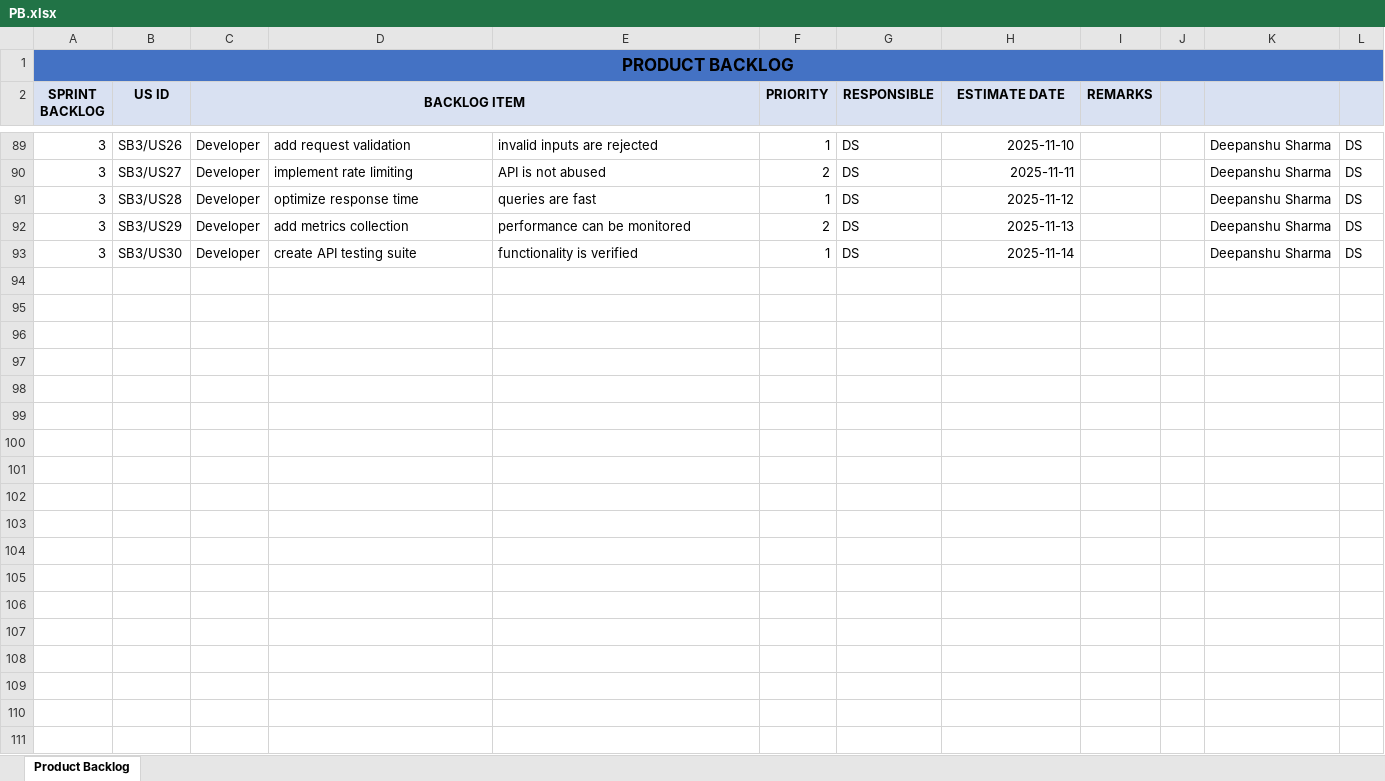
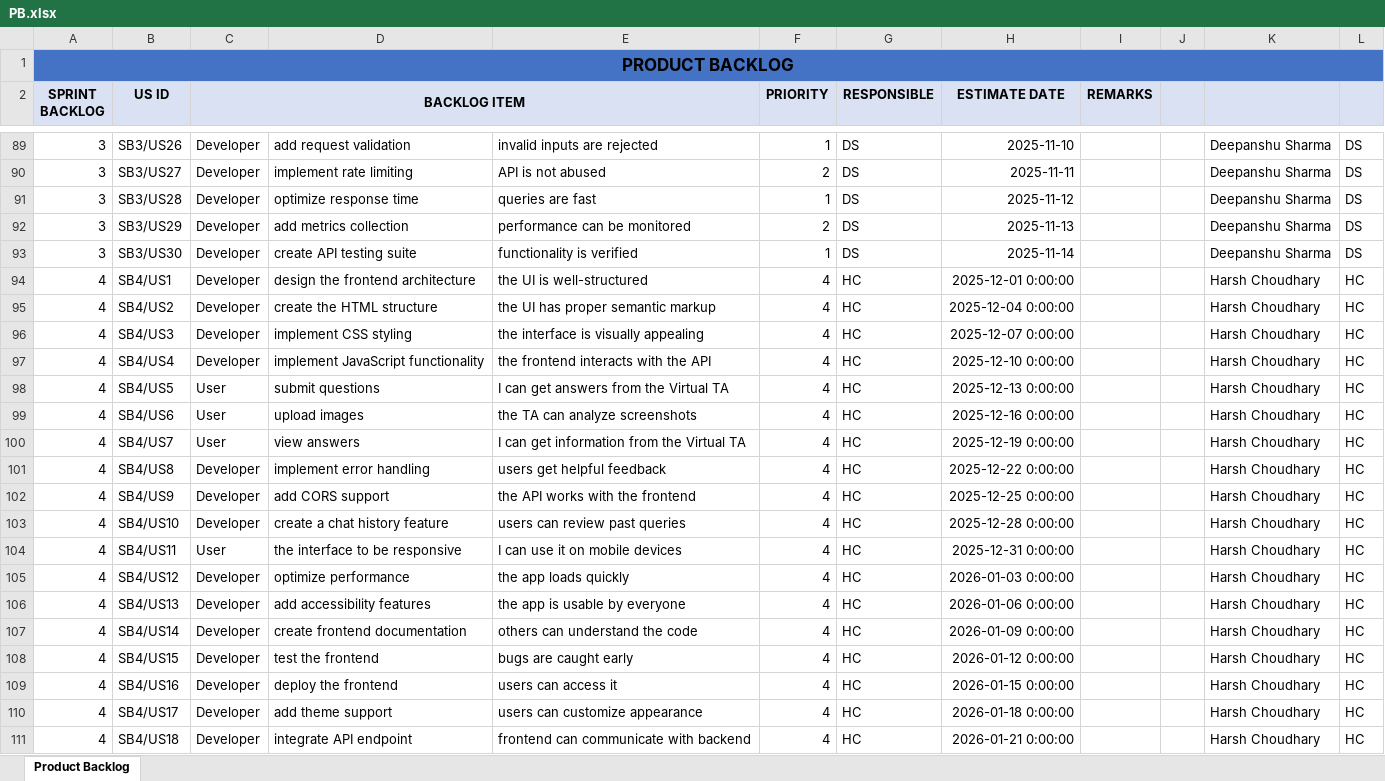
Before and after one commit to HarshChoudhary10/Virtual_TA, an Excel workbook: PB.xlsx, sheet Product Backlog, drawn as a sheet; only a part is shown, gaps mark what is left out; values as stored, in another font and other column widths than the file's, no borders; the diff covers the shown part only; the diff names each change by its address in the sheet, - before the commit and + after, or states it on an @@ line.

```diff
--- a/PB.xlsx (sheet Product Backlog)
+++ b/PB.xlsx (sheet Product Backlog)
+row 94: 4 | SB4/US1 | Developer | design the frontend architecture | the UI is well-structured | 4 | HC | 2025-12-01 0:00:00 |  |  | Harsh Choudhary | HC
+row 95: 4 | SB4/US2 | Developer | create the HTML structure | the UI has proper semantic markup | 4 | HC | 2025-12-04 0:00:00 |  |  | Harsh Choudhary | HC
+row 96: 4 | SB4/US3 | Developer | implement CSS styling | the interface is visually appealing | 4 | HC | 2025-12-07 0:00:00 |  |  | Harsh Choudhary | HC
+row 97: 4 | SB4/US4 | Developer | implement JavaScript functionality | the frontend interacts with the API | 4 | HC | 2025-12-10 0:00:00 |  |  | Harsh Choudhary | HC
+row 98: 4 | SB4/US5 | User | submit questions | I can get answers from the Virtual TA | 4 | HC | 2025-12-13 0:00:00 |  |  | Harsh Choudhary | HC
+row 99: 4 | SB4/US6 | User | upload images | the TA can analyze screenshots | 4 | HC | 2025-12-16 0:00:00 |  |  | Harsh Choudhary | HC
+row 100: 4 | SB4/US7 | User | view answers | I can get information from the Virtual TA | 4 | HC | 2025-12-19 0:00:00 |  |  | Harsh Choudhary | HC
+row 101: 4 | SB4/US8 | Developer | implement error handling | users get helpful feedback | 4 | HC | 2025-12-22 0:00:00 |  |  | Harsh Choudhary | HC
+row 102: 4 | SB4/US9 | Developer | add CORS support | the API works with the frontend | 4 | HC | 2025-12-25 0:00:00 |  |  | Harsh Choudhary | HC
+row 103: 4 | SB4/US10 | Developer | create a chat history feature | users can review past queries | 4 | HC | 2025-12-28 0:00:00 |  |  | Harsh Choudhary | HC
+row 104: 4 | SB4/US11 | User | the interface to be responsive | I can use it on mobile devices | 4 | HC | 2025-12-31 0:00:00 |  |  | Harsh Choudhary | HC
+row 105: 4 | SB4/US12 | Developer | optimize performance | the app loads quickly | 4 | HC | 2026-01-03 0:00:00 |  |  | Harsh Choudhary | HC
+row 106: 4 | SB4/US13 | Developer | add accessibility features | the app is usable by everyone | 4 | HC | 2026-01-06 0:00:00 |  |  | Harsh Choudhary | HC
+row 107: 4 | SB4/US14 | Developer | create frontend documentation | others can understand the code | 4 | HC | 2026-01-09 0:00:00 |  |  | Harsh Choudhary | HC
+row 108: 4 | SB4/US15 | Developer | test the frontend | bugs are caught early | 4 | HC | 2026-01-12 0:00:00 |  |  | Harsh Choudhary | HC
+row 109: 4 | SB4/US16 | Developer | deploy the frontend | users can access it | 4 | HC | 2026-01-15 0:00:00 |  |  | Harsh Choudhary | HC
+row 110: 4 | SB4/US17 | Developer | add theme support | users can customize appearance | 4 | HC | 2026-01-18 0:00:00 |  |  | Harsh Choudhary | HC
+row 111: 4 | SB4/US18 | Developer | integrate API endpoint | frontend can communicate with backend | 4 | HC | 2026-01-21 0:00:00 |  |  | Harsh Choudhary | HC
```
Also changed, not shown: 12 added rows elsewhere in this sheet, 1 other file.
